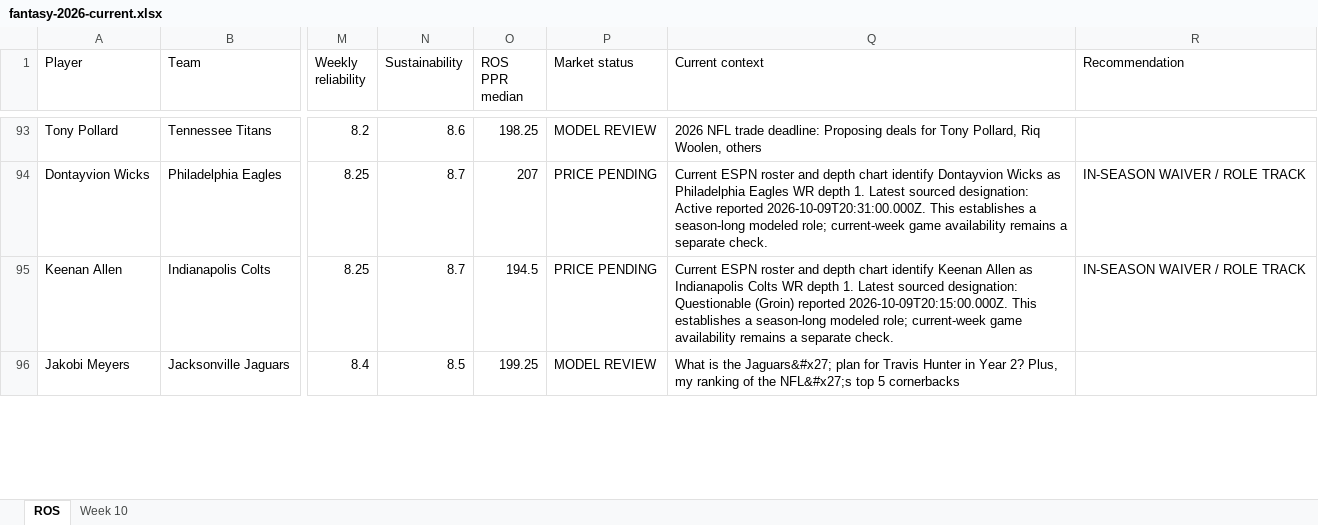
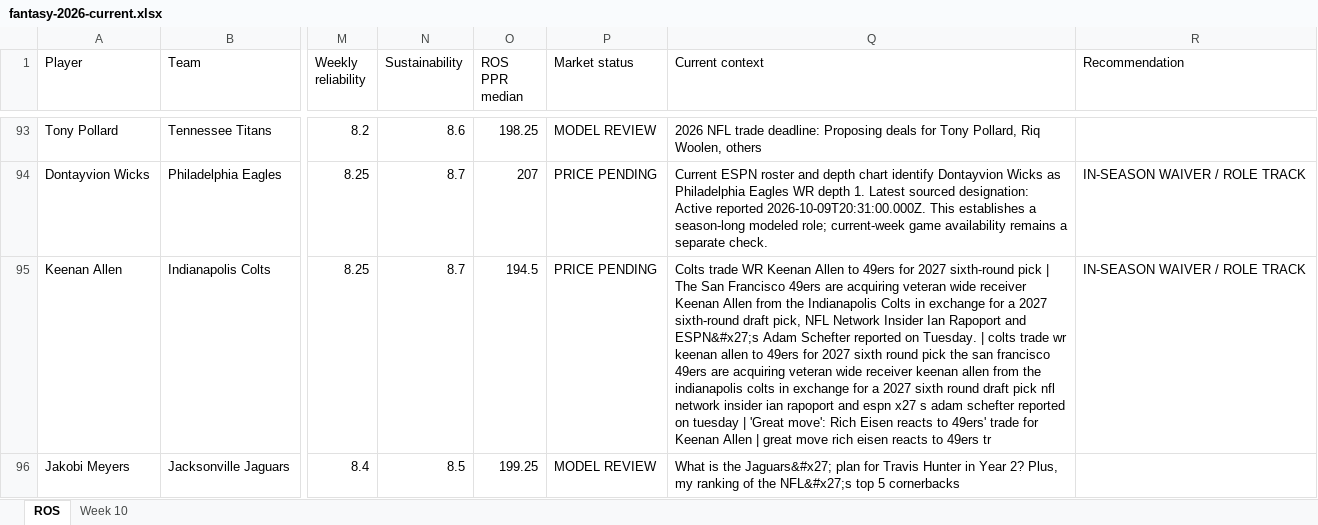
Before and after one commit to brandonlowery013-glitch/-fantasy-2026-player-comparison-, an Excel workbook: exports/fantasy-2026-current.xlsx, sheet ROS, drawn as a sheet; only a part is shown, gaps mark what is left out; values as stored, in another font and other column widths than the file's, no borders; the diff covers the shown part only; the diff names each change by its address in the sheet, - before the commit and + after, or states it on an @@ line.

```diff
--- a/exports/fantasy-2026-current.xlsx (sheet ROS)
+++ b/exports/fantasy-2026-current.xlsx (sheet ROS)
-Q95 (Current context): Current ESPN roster and depth chart identify Keenan Allen as Indianapolis Colts WR depth 1. Latest sourced designation: Questionable (Groin) reported 2026-10-09T20:15:00.000Z. This establishes a season-long modeled role; current-week game availability remains a separate check.
+Q95 (Current context): Colts trade WR Keenan Allen to 49ers for 2027 sixth-round pick | The San Francisco 49ers are acquiring veteran wide receiver Keenan Allen from the Indianapolis Colts in exchange for a 2027 sixth-round draft pick, NFL Network Insider Ian Rapoport and ESPN&#x27;s Adam Schefter reported on Tuesday. | colts trade wr keenan allen to 49ers for 2027 sixth round pick the san francisco 49ers are acquiring veteran wide receiver keenan allen from the indianapolis colts in exchange for a 2027 sixth round draft pick nfl network insider ian rapoport and espn x27 s adam schefter reported on tuesday | 'Great move': Rich Eisen reacts to 49ers' trade for Keenan Allen | great move rich eisen reacts to 49ers tr
```
Also changed, not shown: 14 edited cells elsewhere in this sheet.
